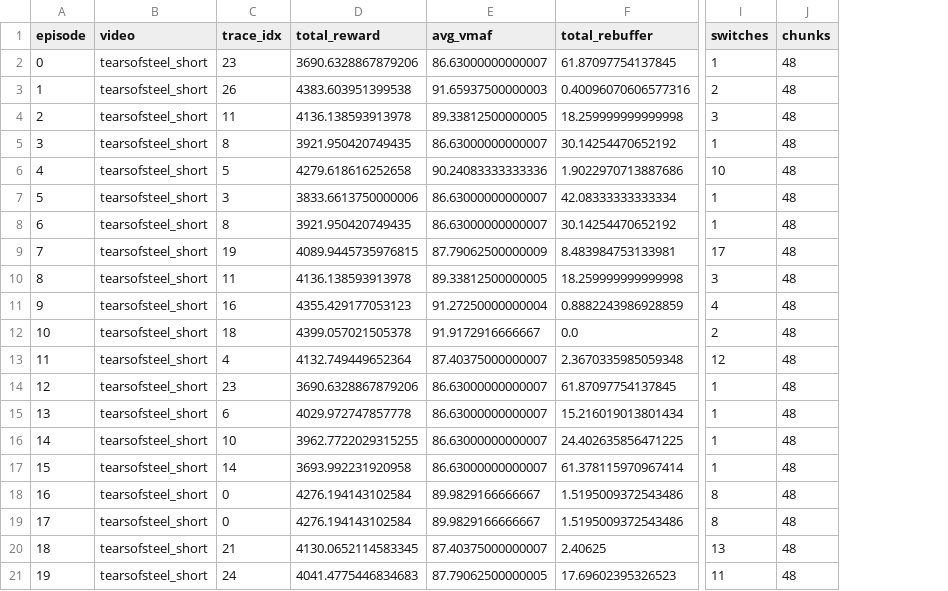
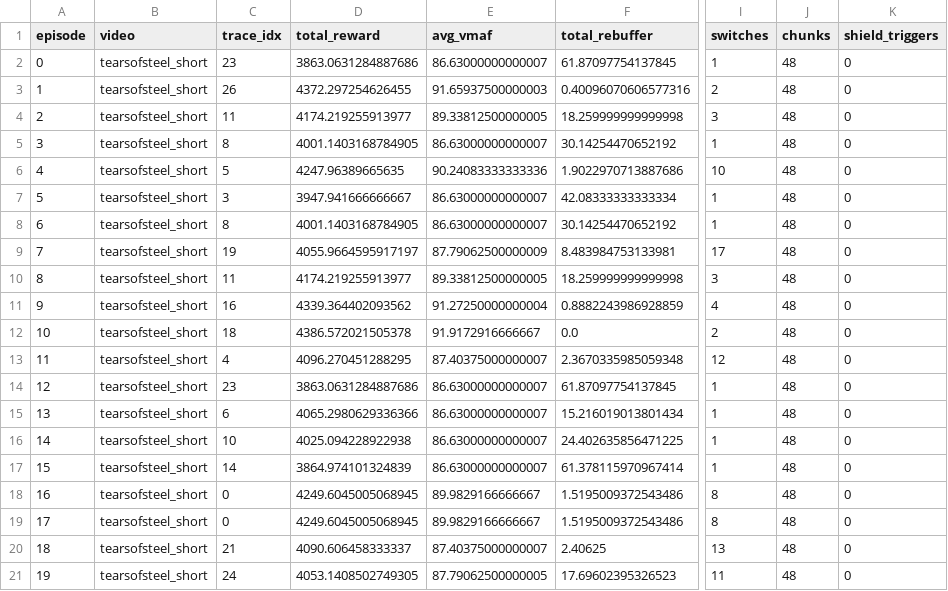
Before and after one commit to saeedzarbi/ABR-Awareness, a CSV file: new/results/logs/evaluation_v22/Proposed_tearsofsteel_short_episodes.csv, drawn as a sheet; only a part is shown, gaps mark what is left out; the diff names each change by its address in the sheet, - before the commit and + after, or states it on an @@ line.

```diff
--- a/new/results/logs/evaluation_v22/Proposed_tearsofsteel_short_episodes.csv
+++ b/new/results/logs/evaluation_v22/Proposed_tearsofsteel_short_episodes.csv
+column K (shield_triggers), rows 2-21: all 0
-D2 (total_reward): 3690.6328867879206
+D2 (total_reward): 3863.0631284887686
-D3 (total_reward): 4383.603951399538
+D3 (total_reward): 4372.297254626455
-D4 (total_reward): 4136.138593913978
+D4 (total_reward): 4174.219255913977
-D5 (total_reward): 3921.950420749435
+D5 (total_reward): 4001.1403168784905
-D6 (total_reward): 4279.618616252658
+D6 (total_reward): 4247.96389665635
-D7 (total_reward): 3833.6613750000006
+D7 (total_reward): 3947.941666666667
-D8 (total_reward): 3921.950420749435
+D8 (total_reward): 4001.1403168784905
-D9 (total_reward): 4089.9445735976815
+D9 (total_reward): 4055.9664595917197
-D10 (total_reward): 4136.138593913978
+D10 (total_reward): 4174.219255913977
-D11 (total_reward): 4355.429177053123
+D11 (total_reward): 4339.364402093562
-D12 (total_reward): 4399.057021505378
+D12 (total_reward): 4386.572021505378
-D13 (total_reward): 4132.749449652364
+D13 (total_reward): 4096.270451288295
-D14 (total_reward): 3690.6328867879206
+D14 (total_reward): 3863.0631284887686
-D15 (total_reward): 4029.972747857778
+D15 (total_reward): 4065.2980629336366
-D16 (total_reward): 3962.7722029315255
+D16 (total_reward): 4025.094228922938
-D17 (total_reward): 3693.992231920958
+D17 (total_reward): 3864.974101324839
-D18:D19 (total_reward): 4276.194143102584
+D18:D19 (total_reward): 4249.6045005068945
-D20 (total_reward): 4130.0652114583345
+D20 (total_reward): 4090.606458333337
-D21 (total_reward): 4041.4775446834683
+D21 (total_reward): 4053.1408502749305
```
Also changed, not shown: new/results/logs/evaluation_v22/Proposed_bigbuckbunny_chunks.csv, new/results/logs/evaluation_v22/Proposed_bigbuckbunny_episodes.csv, 5 other files.
